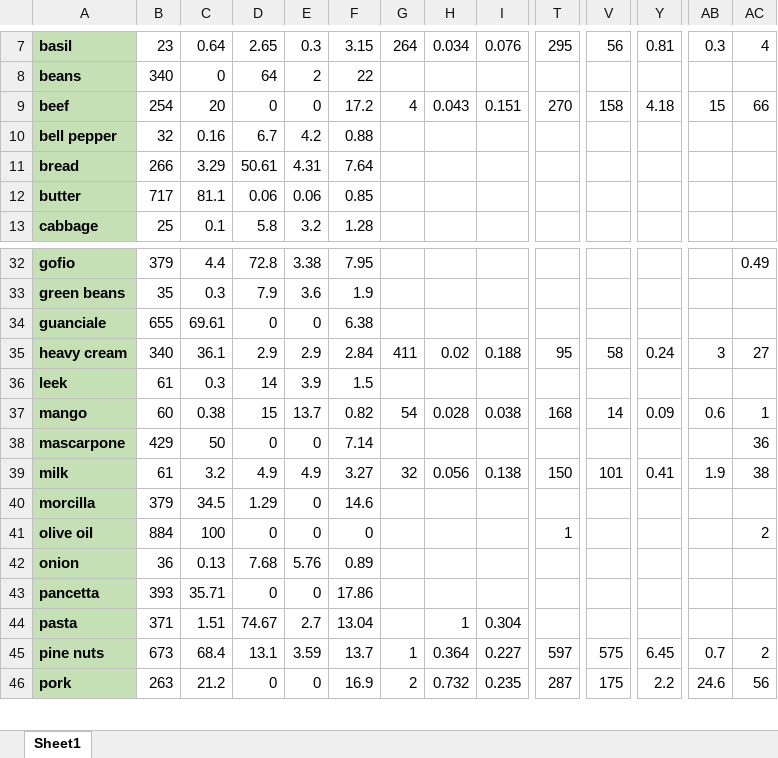
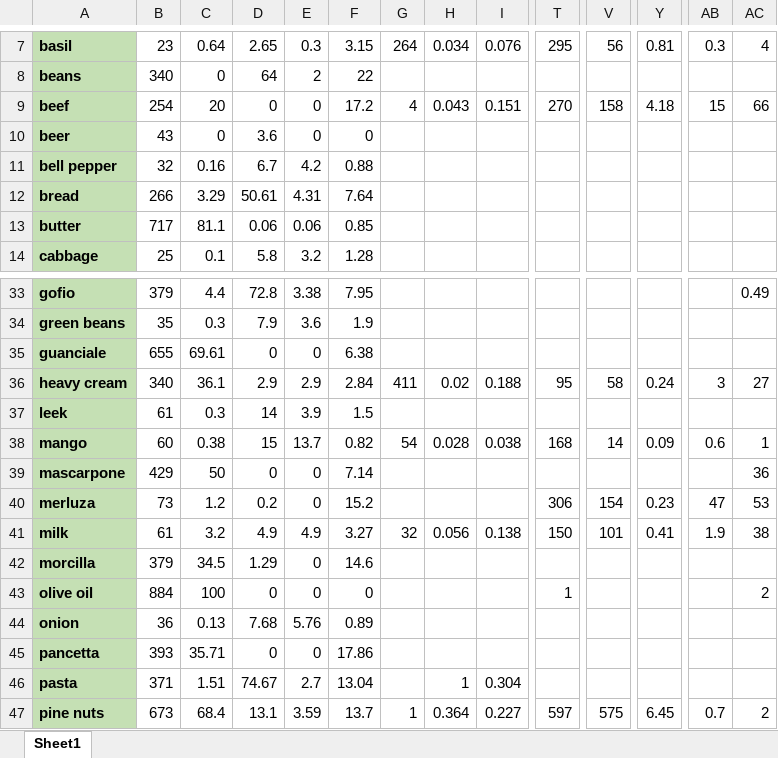
Before and after one commit to sp-droid/showtime, an Excel workbook: assets/data/recipes/foodProperties.xlsx, sheet Sheet1, drawn as a sheet; only a part is shown, gaps mark what is left out; the shorter side is filled out with more unchanged rows; values as stored, in another font and other column widths than the file's, no borders; conditional formats not drawn; rows hold the shown columns only; the diff names each change by its address in the sheet, - before the commit and + after, or states it on an @@ line.

Commit message:
Recipe Churros de pescado and minor fixes

```diff
--- a/assets/data/recipes/foodProperties.xlsx (sheet Sheet1)
+++ b/assets/data/recipes/foodProperties.xlsx (sheet Sheet1)
+row 10: beer | 43 | 0 | 3.6 | 0 | 0
+row 40: merluza | 73 | 1.2 | 0.2 | 0 | 15.2 |  |  |  | 306 | 154 | 0.23 | 47 | 53
```
Also changed, not shown: 8 other files.
